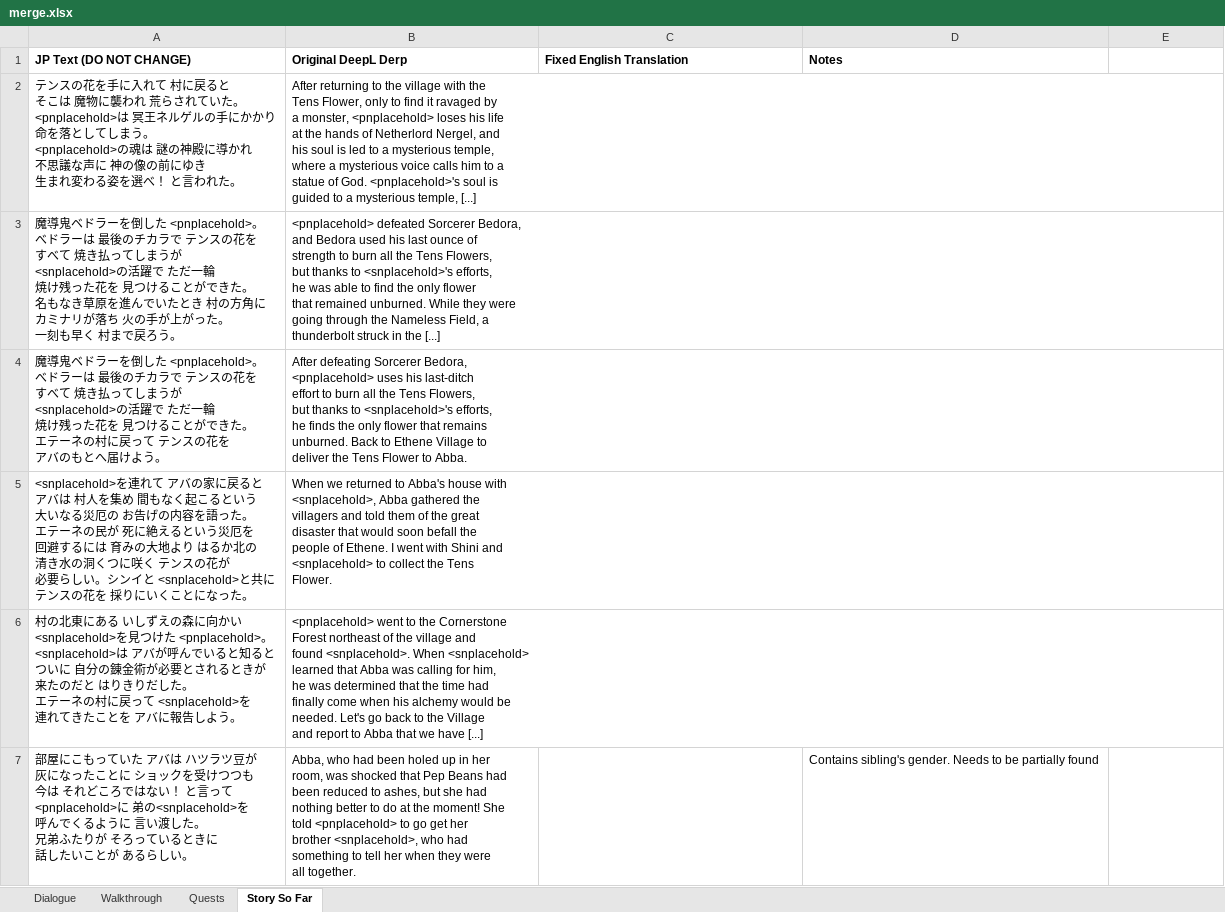
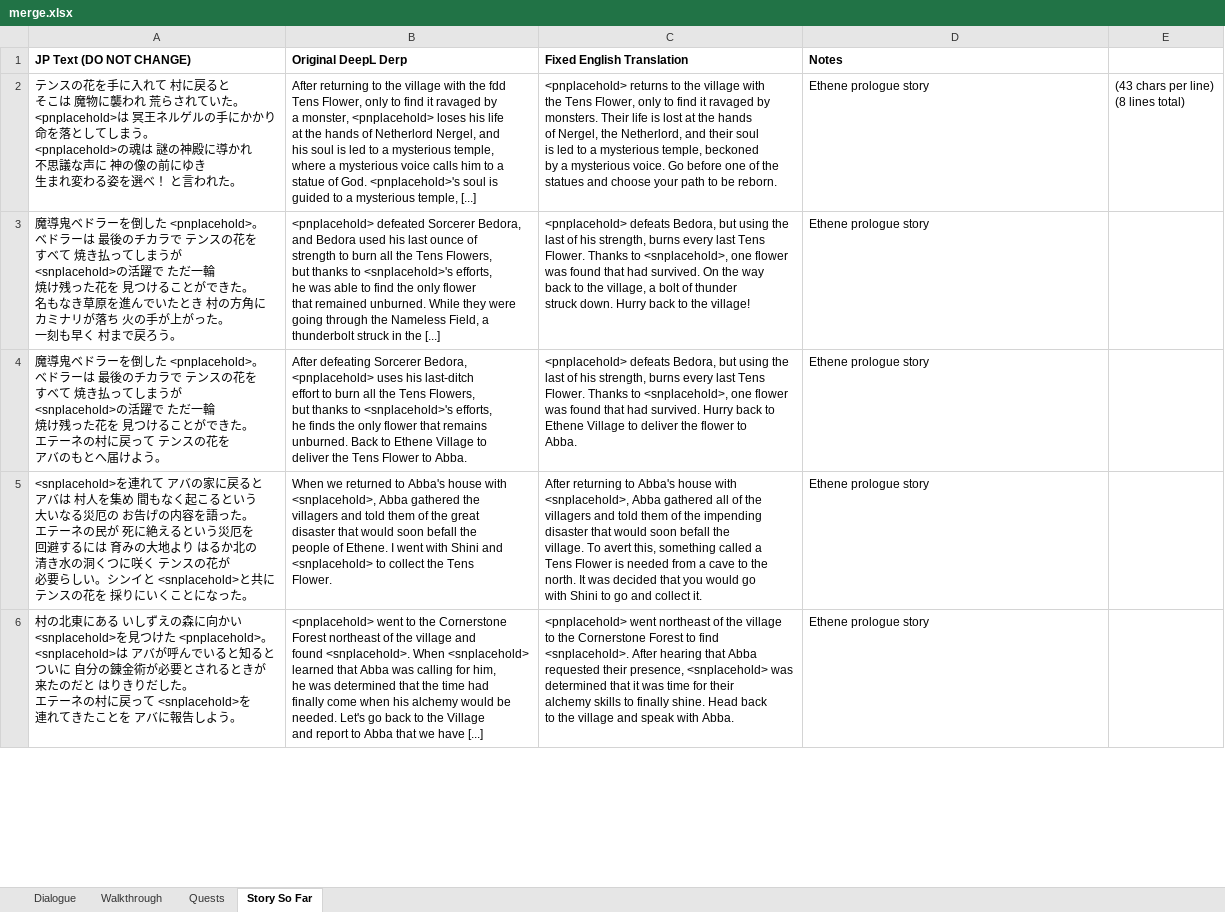
Before and after one commit to dqx-translation-project/dqx-custom-translations, an Excel workbook: csv/merge.xlsx, sheet Story So Far, drawn as a sheet; only a part is shown; values as stored, in another font and other column widths than the file's, no borders; charts and pictures not drawn; removed rows and columns are numbered as before the commit, all else as after; ↵ is a line break in a cell; the diff covers the shown part only; the diff names each change by its address in the sheet, - before the commit and + after, or states it on an @@ line.

Commit message:
Update merge.xlsx

```diff
--- a/csv/merge.xlsx (sheet Story So Far)
+++ b/csv/merge.xlsx (sheet Story So Far)
-B2 (Original DeepL Derp): …with the ↵ Tens Flower,…
+B2 (Original DeepL Derp): …with the fdd ↵ Tens Flower,…
-C2 (Fixed English Translation): (empty)
+C2 (Fixed English Translation): <pnplacehold> returns to the village with ↵ the Tens Flower, only to find it ravaged by ↵ monsters. Their life is lost at the hands ↵ of Nergel, the Netherlord, and their soul ↵ is led to a mysterious temple, beckoned ↵ by a mysterious voice. Go before one of the ↵ statues and choose your path to be reborn.
-D2:D6 (Notes): (empty)
+D2:D6 (Notes): Ethene prologue story
-E2: (empty)
+E2: (43 chars per line) ↵ (8 lines total)
-C3 (Fixed English Translation): (empty)
+C3 (Fixed English Translation): <pnplacehold> defeats Bedora, but using the ↵ last of his strength, burns every last Tens ↵ Flower. Thanks to <snplacehold>, one flower ↵ was found that had survived. On the way ↵ back to the village, a bolt of thunder ↵ struck down. Hurry back to the village!
-C4 (Fixed English Translation): (empty)
+C4 (Fixed English Translation): <pnplacehold> defeats Bedora, but using the ↵ last of his strength, burns every last Tens ↵ Flower. Thanks to <snplacehold>, one flower ↵ was found that had survived. Hurry back to ↵ Ethene Village to deliver the flower to ↵ Abba.
-C5 (Fixed English Translation): (empty)
+C5 (Fixed English Translation): After returning to Abba's house with ↵ <snplacehold>, Abba gathered all of the ↵ villagers and told them of the impending ↵ disaster that would soon befall the ↵ village. To avert this, something called a ↵ Tens Flower is needed from a cave to the ↵ north. It was decided that you would go ↵ with Shini to go and collect it.
-C6 (Fixed English Translation): (empty)
+C6 (Fixed English Translation): <pnplacehold> went northeast of the village ↵ to the Cornerstone Forest to find ↵ <snplacehold>. After hearing that Abba ↵ requested their presence, <snplacehold> was ↵ determined that it was time for their ↵ alchemy skills to finally shine. Head back ↵ to the village and speak with Abba.
-row 7: 部屋にこもっていた アバは ハツラツ豆が ↵ 灰になったことに ショックを受けつつも ↵ 今は それどころではない！ と言って ↵ <pnplacehold>に 弟の<snplacehold>を ↵ 呼んでくるように 言い渡した。 ↵ 兄弟ふたりが そろっているときに ↵ 話したいことが あるらしい。 | Abba, who had been holed up in her ↵ room, was shocked that Pep Beans had ↵ been reduced to ashes, but she had ↵ nothing better to do at the moment! She ↵ told <pnplacehold> to go get her ↵ brother <snplacehold>, who had ↵ something to tell her when they were ↵ all together. |  | Contains sibling's gender. Needs to be partially found
```
Also changed, not shown: 1 added row and 8 edited cells elsewhere in this sheet, sheet Dialogue.
